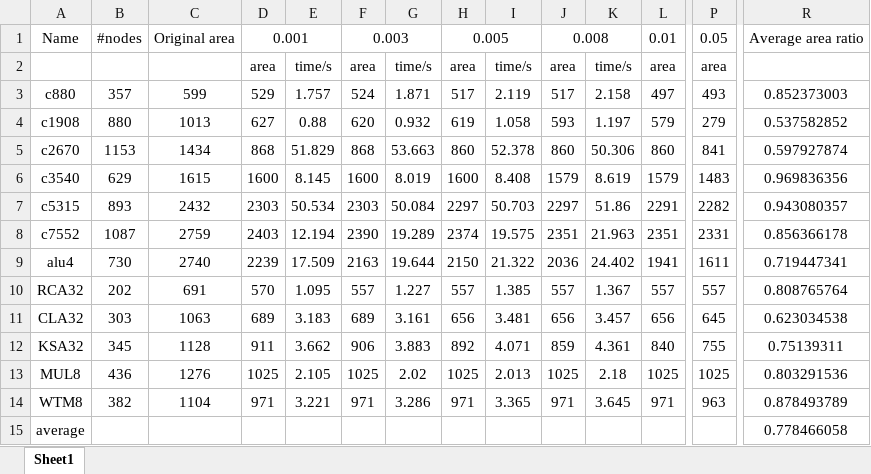
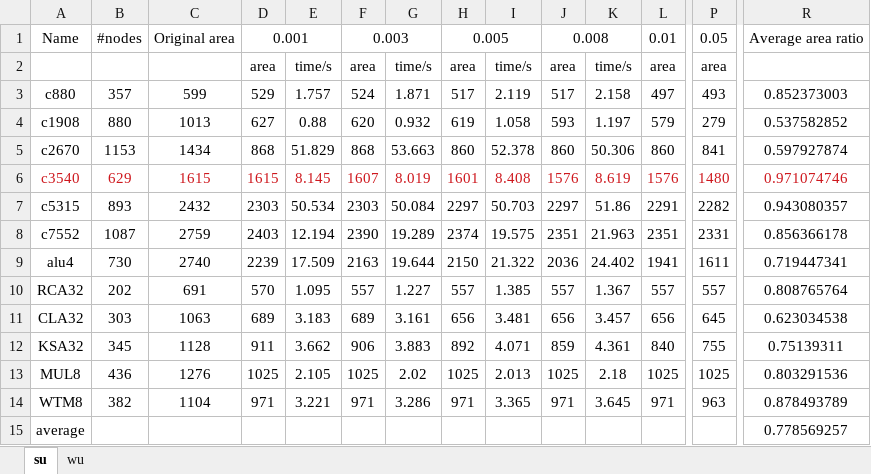
Before and after one commit to SJTU-ECTL/VECBEE, an Excel workbook: single-selection-result.xlsx, sheet su, drawn as a sheet; only a part is shown, gaps mark what is left out; values as stored, in another font and other column widths than the file's, no borders; the diff covers the shown part only; the diff names each change by its address in the sheet, - before the commit and + after, or states it on an @@ line.

```diff
--- a/single-selection-result.xlsx (sheet su)
+++ b/single-selection-result.xlsx (sheet su)
-sheet tab: Sheet1
+sheet tab: su
+sheet tab: wu
-A6:R6 text colour: black
+A6:R6 text colour: #CE181E
-D6: 1600
+D6: 1615
-F6: 1600
+F6: 1607
-H6: 1600
+H6: 1601
-J6: 1579
+J6: 1576
-L6: 1579
+L6: 1576
-P6: 1483
+P6: 1480
-R6: 0.969836356
+R6: 0.971074746
-R15: 0.778466058
+R15: 0.778569257
```
Also changed, not shown: cell formats elsewhere in this sheet, 2 other files.
